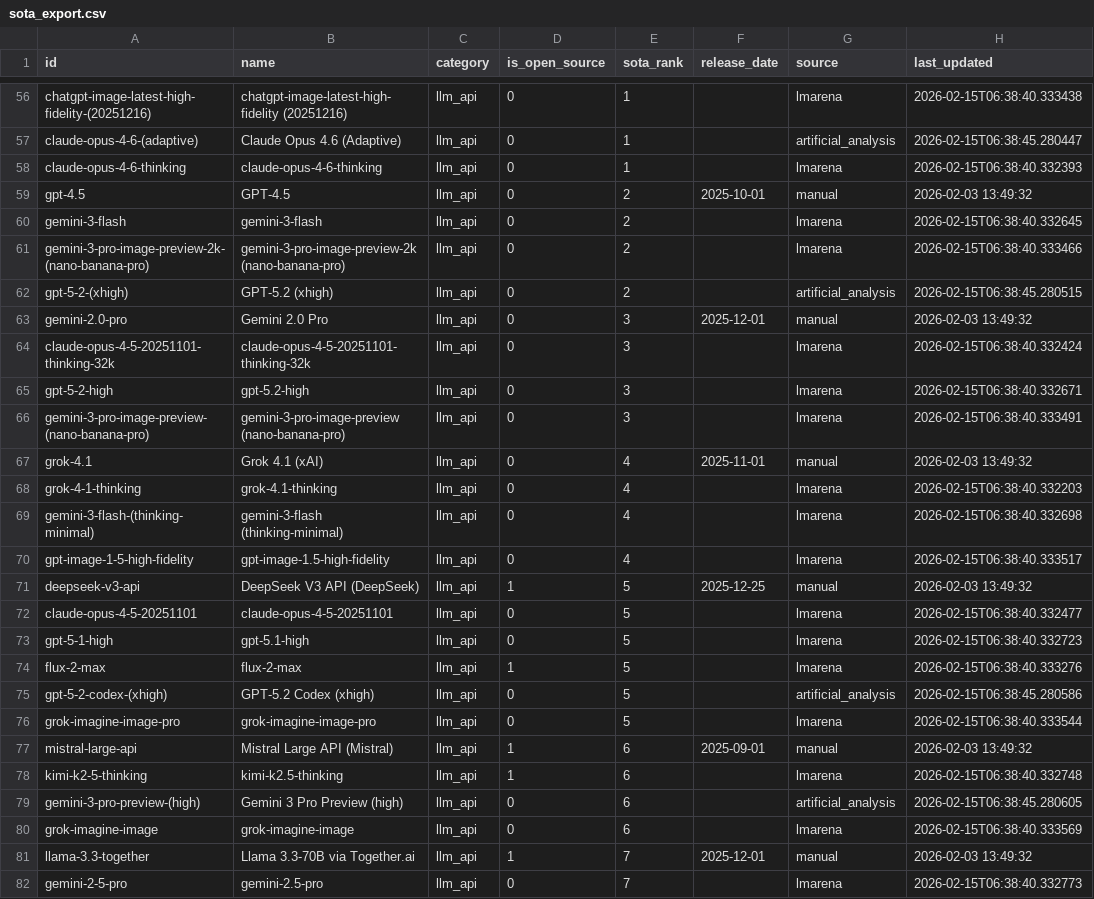
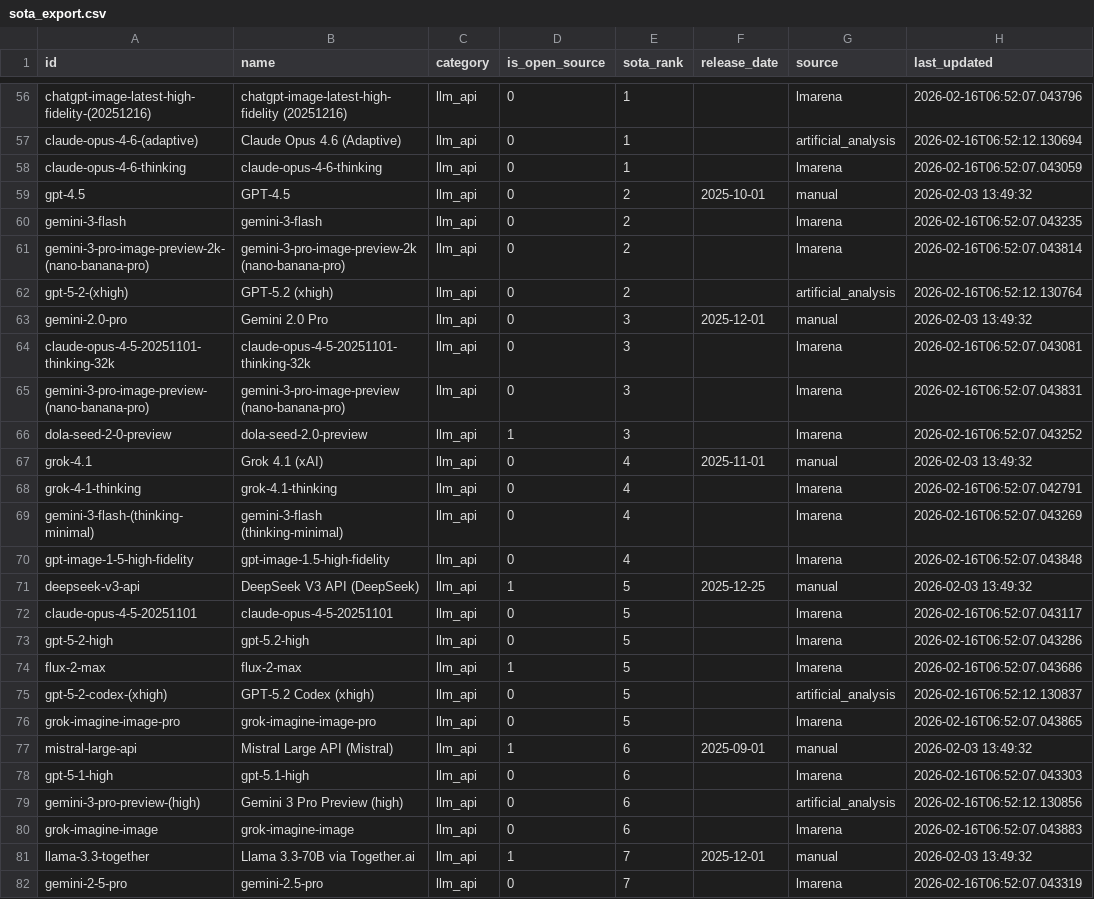
Before and after one commit to romancircus/sota-tracker-mcp, a CSV file: data/sota_export.csv, drawn as a sheet; only a part is shown, gaps mark what is left out; removed rows and columns are numbered as before the commit, all else as after; the diff covers the shown part only; the diff names each change by its address in the sheet, - before the commit and + after, or states it on an @@ line.

```diff
--- a/data/sota_export.csv
+++ b/data/sota_export.csv
-H56 (last_updated): 2026-02-15T06:38:40.333438
+H56 (last_updated): 2026-02-16T06:52:07.043796
-H57 (last_updated): 2026-02-15T06:38:45.280447
+H57 (last_updated): 2026-02-16T06:52:12.130694
-H58 (last_updated): 2026-02-15T06:38:40.332393
+H58 (last_updated): 2026-02-16T06:52:07.043059
-H60 (last_updated): 2026-02-15T06:38:40.332645
+H60 (last_updated): 2026-02-16T06:52:07.043235
-H61 (last_updated): 2026-02-15T06:38:40.333466
+H61 (last_updated): 2026-02-16T06:52:07.043814
-H62 (last_updated): 2026-02-15T06:38:45.280515
+H62 (last_updated): 2026-02-16T06:52:12.130764
-H64 (last_updated): 2026-02-15T06:38:40.332424
+H64 (last_updated): 2026-02-16T06:52:07.043081
-row 65: gpt-5-2-high | gpt-5.2-high | llm_api | 0 | 3 |  | lmarena | 2026-02-15T06:38:40.332671
-H65 (last_updated): 2026-02-15T06:38:40.333491
+H65 (last_updated): 2026-02-16T06:52:07.043831
+row 66: dola-seed-2-0-preview | dola-seed-2.0-preview | llm_api | 1 | 3 |  | lmarena | 2026-02-16T06:52:07.043252
-H68 (last_updated): 2026-02-15T06:38:40.332203
+H68 (last_updated): 2026-02-16T06:52:07.042791
-H69 (last_updated): 2026-02-15T06:38:40.332698
+H69 (last_updated): 2026-02-16T06:52:07.043269
-H70 (last_updated): 2026-02-15T06:38:40.333517
+H70 (last_updated): 2026-02-16T06:52:07.043848
-H72 (last_updated): 2026-02-15T06:38:40.332477
+H72 (last_updated): 2026-02-16T06:52:07.043117
-A73 (id): gpt-5-1-high
+A73 (id): gpt-5-2-high
-B73 (name): gpt-5.1-high
+B73 (name): gpt-5.2-high
-H73 (last_updated): 2026-02-15T06:38:40.332723
+H73 (last_updated): 2026-02-16T06:52:07.043286
-H74 (last_updated): 2026-02-15T06:38:40.333276
+H74 (last_updated): 2026-02-16T06:52:07.043686
-H75 (last_updated): 2026-02-15T06:38:45.280586
+H75 (last_updated): 2026-02-16T06:52:12.130837
-H76 (last_updated): 2026-02-15T06:38:40.333544
+H76 (last_updated): 2026-02-16T06:52:07.043865
-A78 (id): kimi-k2-5-thinking
+A78 (id): gpt-5-1-high
-B78 (name): kimi-k2.5-thinking
+B78 (name): gpt-5.1-high
-D78 (is_open_source): 1
+D78 (is_open_source): 0
-H78 (last_updated): 2026-02-15T06:38:40.332748
+H78 (last_updated): 2026-02-16T06:52:07.043303
-H79 (last_updated): 2026-02-15T06:38:45.280605
+H79 (last_updated): 2026-02-16T06:52:12.130856
-H80 (last_updated): 2026-02-15T06:38:40.333569
+H80 (last_updated): 2026-02-16T06:52:07.043883
-H82 (last_updated): 2026-02-15T06:38:40.332773
+H82 (last_updated): 2026-02-16T06:52:07.043319
```
Also changed, not shown: 3 added rows, 2 removed rows and 63 edited cells elsewhere in this file, 3 other files.
